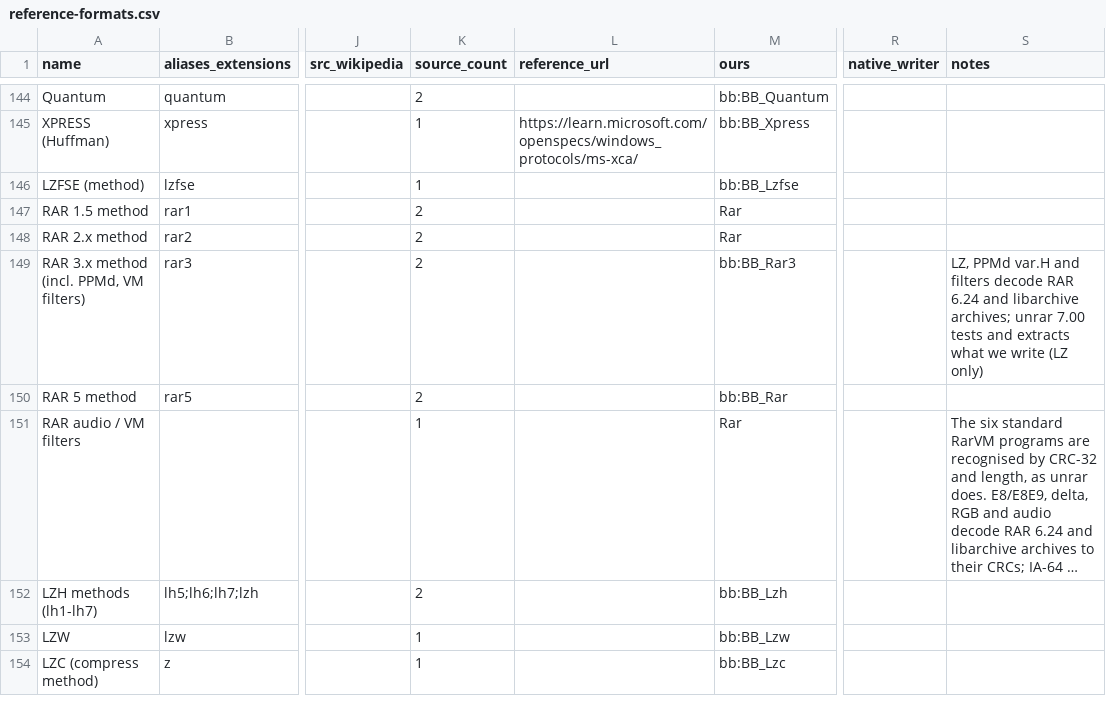
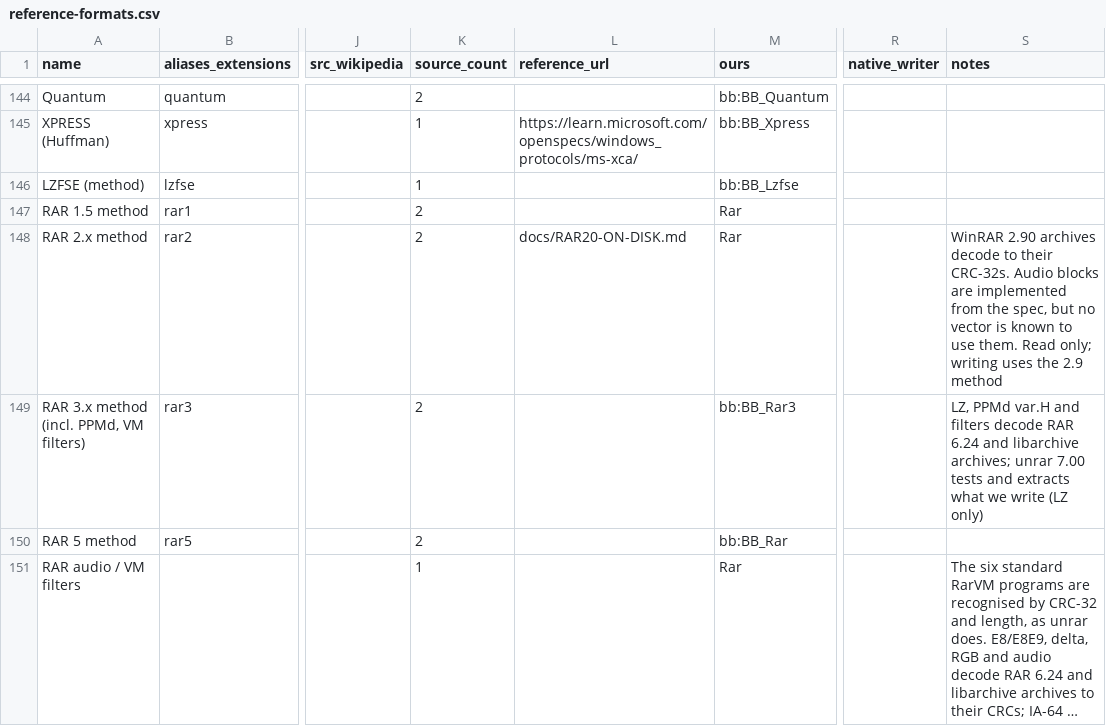
Before and after one commit to Hawkynt/CompressionWorkbench, a CSV file: docs/catalogue/reference-formats.csv, drawn as a sheet; only a part is shown, gaps mark what is left out; the shorter side is filled out with more unchanged rows; long unchanged cells end in …; the diff names each change by its address in the sheet, - before the commit and + after, or states it on an @@ line.

Commit message:
# RAR 2.x compressed files decode
Compressed members of WinRAR 2.90 archives failed: plain, RAR 2.0-encrypted and
text alike. They threw IndexOutOfRange inside Rar2Decoder.

Root cause: Rar2Decoder followed no real format. It read bits least significant
first and used a symbol map, table syntax and audio predictor of its own. Unpack
version 26 (RAR 2.x with files over 2 GB) was sent to the 2.9 decoder, and solid
RAR 2.x archives restarted the decoder for every file.

Rar2Decoder is rewritten from docs/RAR20-ON-DISK.md:
- bits read most significant first;
- 19-symbol precode with delta lengths, three LZ codes and up to four audio codes;
- symbols 256-269 (last match, repeat distances with their length bonuses, short
  distances, new tables) and 270-297;
- the eleven-error audio predictor with the shared channel delta;
- the table read that announces the next solid file's tables.

RarReader routes versions 20 and 26 to it and keeps one decoder across a solid
archive.

Oracle: the WinRAR 2.90 fixtures (plain, RAR 2.0 cipher over compressed text and
binary) now decode to their CRC-32s and expected contents. All 297 RAR, PPMd
and key-derivation tests pass. No fixture is known to contain an audio block,
so that path is implemented but unproven.
Sourcing: rung 2. libarchive has no RAR 2.0 decoder, and 7-Zip's and unrar's
code carry the unRAR restriction. docs/RAR20-ON-DISK.md was written from
reading unrar 7.0.9's unpack20.cpp, and the decoder was implemented from that
document.

```diff
--- a/docs/catalogue/reference-formats.csv
+++ b/docs/catalogue/reference-formats.csv
-L148 (reference_url): (empty)
+L148 (reference_url): docs/RAR20-ON-DISK.md
-S148 (notes): (empty)
+S148 (notes): WinRAR 2.90 archives decode to their CRC-32s. Audio blocks are implemented from the spec, but no vector is known to use them. Read only; writing uses the 2.9 method
```
Also changed, not shown: 3 other files.
